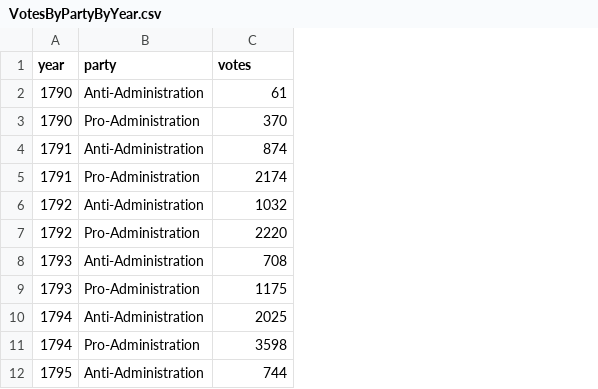
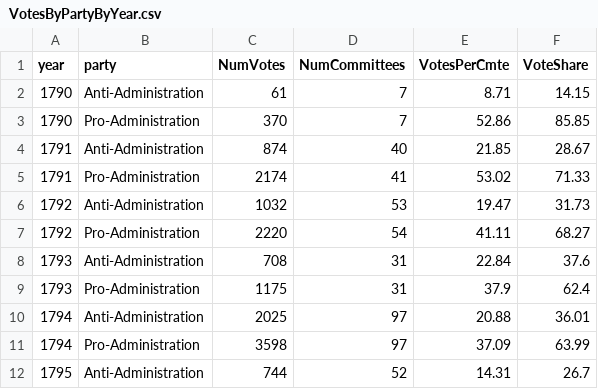
Before and after one commit to ewolman/EarlyAmericanSenateData, a CSV file: useful_tables/VotesByPartyByYear.csv, drawn as a sheet; only a part is shown; the diff names each change by its address in the sheet, - before the commit and + after, or states it on an @@ line.

Commit message:
New party vote table and graph updated

```diff
--- a/useful_tables/VotesByPartyByYear.csv
+++ b/useful_tables/VotesByPartyByYear.csv
+column D (NumCommittees), rows 2-12: 7 | 7 | 40 | 41 | 53 | 54 | 31 | 31 | 97 | 97 | 52
+column E (VotesPerCmte), rows 2-12: 8.71 | 52.86 | 21.85 | 53.02 | 19.47 | 41.11 | 22.84 | 37.9 | 20.88 | 37.09 | 14.31
+column F (VoteShare), rows 2-12: 14.15 | 85.85 | 28.67 | 71.33 | 31.73 | 68.27 | 37.6 | 62.4 | 36.01 | 63.99 | 26.7
-C1: votes
+C1: NumVotes
```
Also changed, not shown: 2 other files.
